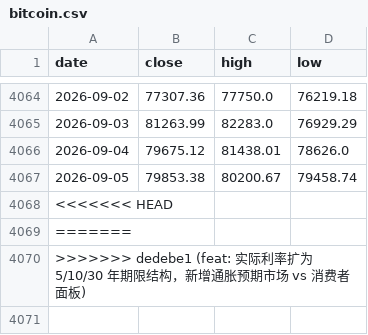
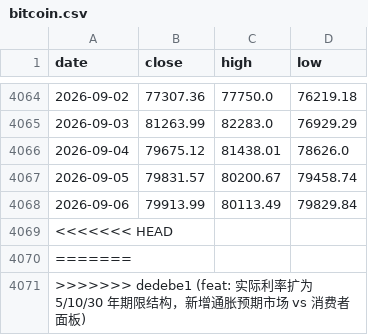
Before and after one commit to soohucn-gif/macro5-dashboard, a CSV file: data/bitcoin.csv, drawn as a sheet; only a part is shown, gaps mark what is left out.

```diff
--- a/data/bitcoin.csv
+++ b/data/bitcoin.csv
@@ -4066,3 +4066,4 @@ date,close,high,low
 2026-09-04,79675.12,81438.01,78626.0
-2026-09-05,79853.38,80200.67,79458.74
+2026-09-05,79831.57,80200.67,79458.74
+2026-09-06,79913.99,80113.49,79829.84
 <<<<<<< HEAD,,,
```
Also changed, not shown: 4 other files.
